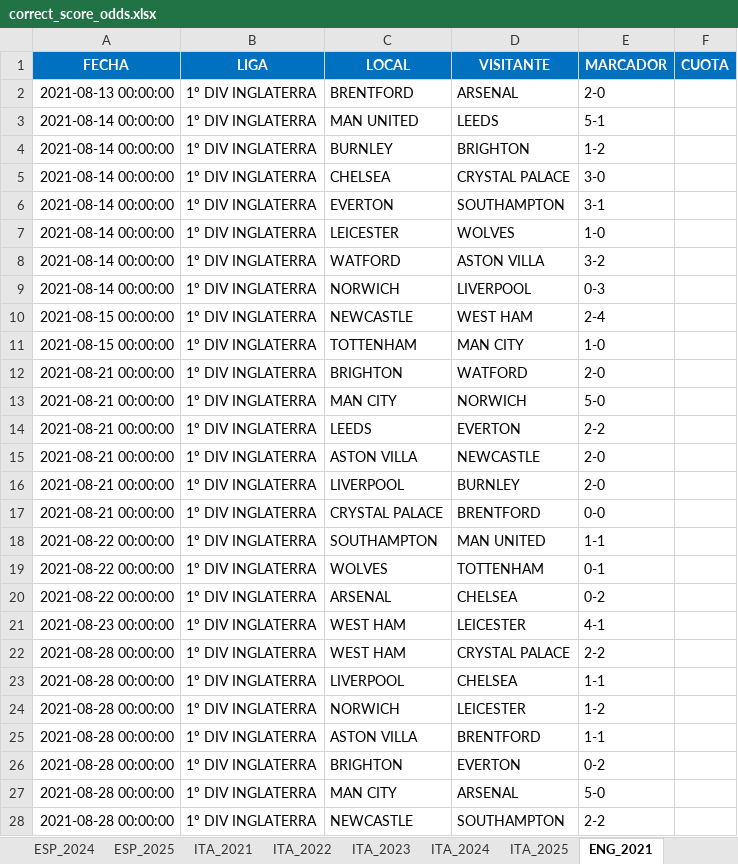
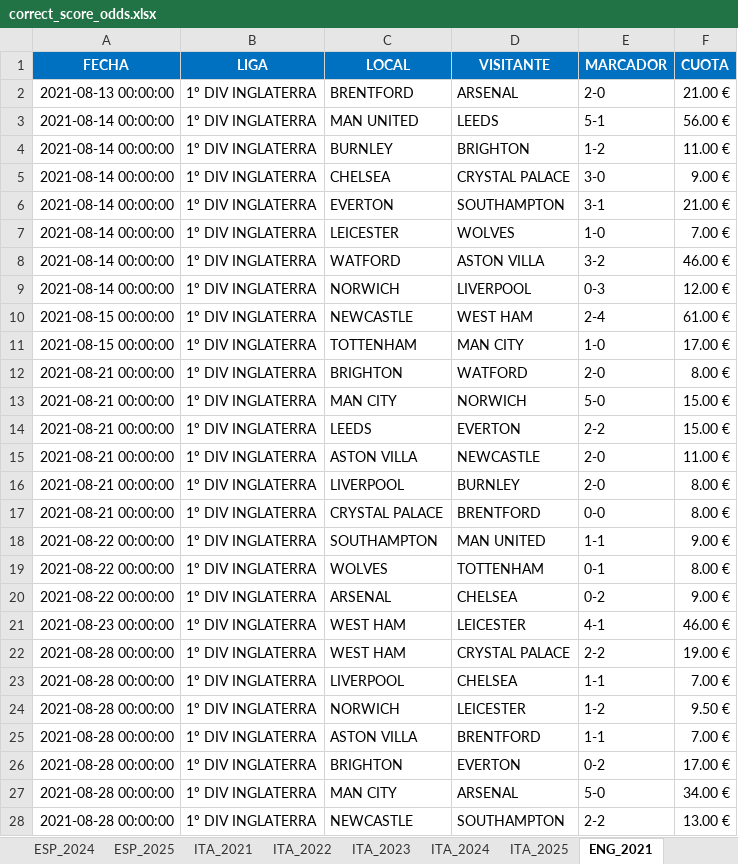
Before and after one commit to JLLATCHE/CorrectScoreLab, an Excel workbook: data/raw/correct_score_odds.xlsx, sheet ENG_2021, drawn as a sheet; only a part is shown; values as stored, in another font and other column widths than the file's, no borders; the diff covers the shown part only; the diff names each change by its address in the sheet, - before the commit and + after, or states it on an @@ line.

```diff
--- a/data/raw/correct_score_odds.xlsx (sheet ENG_2021)
+++ b/data/raw/correct_score_odds.xlsx (sheet ENG_2021)
-F2 (CUOTA): (empty)
+F2 (CUOTA): 21.00 €
-F3 (CUOTA): (empty)
+F3 (CUOTA): 56.00 €
-F4 (CUOTA): (empty)
+F4 (CUOTA): 11.00 €
-F5 (CUOTA): (empty)
+F5 (CUOTA): 9.00 €
-F6 (CUOTA): (empty)
+F6 (CUOTA): 21.00 €
-F7 (CUOTA): (empty)
+F7 (CUOTA): 7.00 €
-F8 (CUOTA): (empty)
+F8 (CUOTA): 46.00 €
-F9 (CUOTA): (empty)
+F9 (CUOTA): 12.00 €
-F10 (CUOTA): (empty)
+F10 (CUOTA): 61.00 €
-F11 (CUOTA): (empty)
+F11 (CUOTA): 17.00 €
-F12 (CUOTA): (empty)
+F12 (CUOTA): 8.00 €
-F13:F14 (CUOTA): (empty)
+F13:F14 (CUOTA): 15.00 €
-F15 (CUOTA): (empty)
+F15 (CUOTA): 11.00 €
-F16:F17 (CUOTA): (empty)
+F16:F17 (CUOTA): 8.00 €
-F18 (CUOTA): (empty)
+F18 (CUOTA): 9.00 €
-F19 (CUOTA): (empty)
+F19 (CUOTA): 8.00 €
-F20 (CUOTA): (empty)
+F20 (CUOTA): 9.00 €
-F21 (CUOTA): (empty)
+F21 (CUOTA): 46.00 €
-F22 (CUOTA): (empty)
+F22 (CUOTA): 19.00 €
-F23 (CUOTA): (empty)
+F23 (CUOTA): 7.00 €
-F24 (CUOTA): (empty)
+F24 (CUOTA): 9.50 €
-F25 (CUOTA): (empty)
+F25 (CUOTA): 7.00 €
-F26 (CUOTA): (empty)
+F26 (CUOTA): 17.00 €
-F27 (CUOTA): (empty)
+F27 (CUOTA): 34.00 €
-F28 (CUOTA): (empty)
+F28 (CUOTA): 13.00 €
```
Also changed, not shown: 353 edited cells elsewhere in this sheet, data/generated/INGLATERRA_2021_22.xlsx, data/results/CorrectScoreLab_V1.xlsx, 4 other files.
